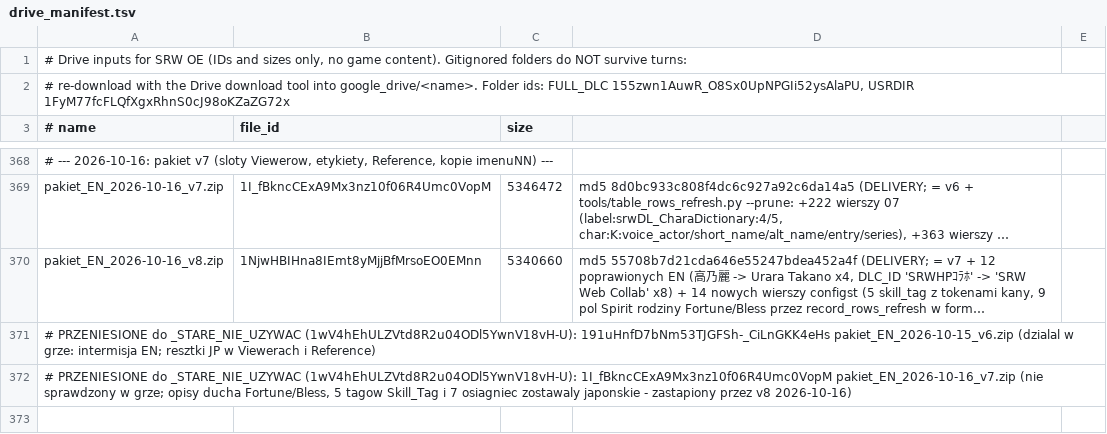
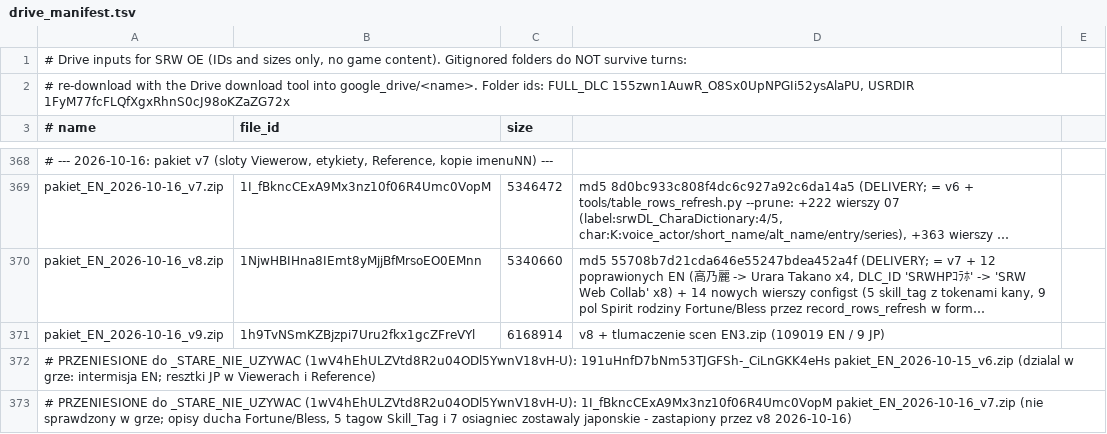
Before and after one commit to szybkoiwyraznie-rgb/mtgcrawler, a TSV file: srw-oe-translation/tools/drive_manifest.tsv, drawn as a sheet; only a part is shown, gaps mark what is left out; long unchanged cells end in …; the diff names each change by its address in the sheet, - before the commit and + after, or states it on an @@ line.

Commit message:
SRW OE: scene translation import (EN3.zip), package v9, translator materials (§21.36)
Co-authored-by: arena-agent <297053741+arena-agent@users.noreply.github.com>

```diff
--- a/srw-oe-translation/tools/drive_manifest.tsv
+++ b/srw-oe-translation/tools/drive_manifest.tsv
+row 371: pakiet_EN_2026-10-16_v9.zip | 1h9TvNSmKZBjzpi7Uru2fkx1gcZFreVYl | 6168914 | v8 + tlumaczenie scen EN3.zip (109019 EN / 9 JP)
```
Also changed, not shown: 53 other files.
